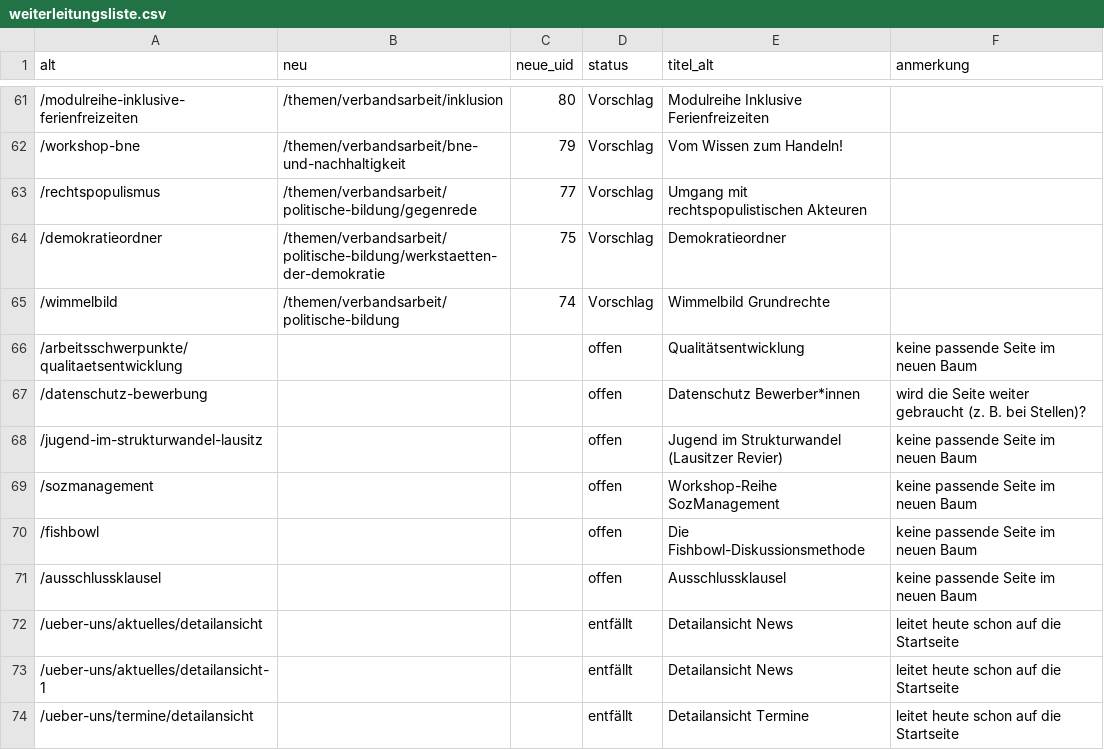
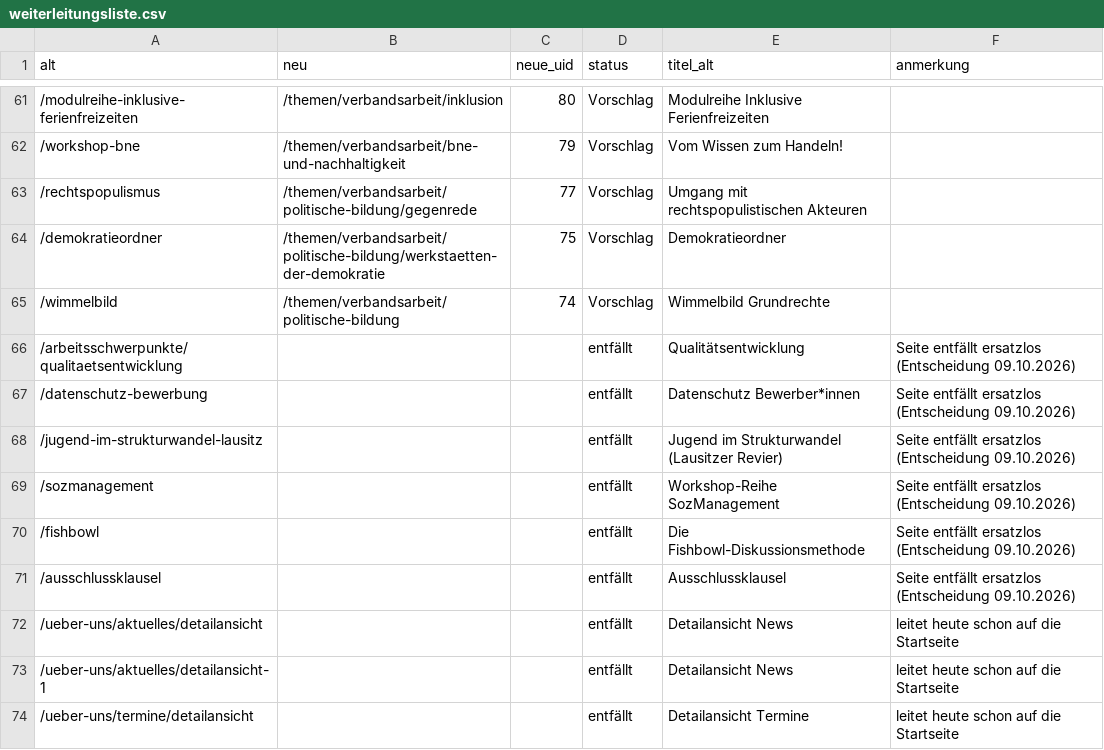
Before and after one commit to hempelta/kjrs-2026, a CSV file: docs/weiterleitungen/weiterleitungsliste.csv, drawn as a sheet; only a part is shown, gaps mark what is left out.

Commit message:
[TASK] Drop the six unmapped pages from the redirect list
No target page in the new tree; they answer 404 after go-live.

```diff
--- a/docs/weiterleitungen/weiterleitungsliste.csv
+++ b/docs/weiterleitungen/weiterleitungsliste.csv
@@ -65,8 +65,8 @@ alt;neu;neue_uid;status;titel_alt;anmerkung
 /wimmelbild;/themen/verbandsarbeit/politische-bildung;74;Vorschlag;Wimmelbild Grundrechte;
-/arbeitsschwerpunkte/qualitaetsentwicklung;;;offen;Qualitätsentwicklung;keine passende Seite im neuen Baum
-/datenschutz-bewerbung;;;offen;Datenschutz Bewerber*innen;wird die Seite weiter gebraucht (z. B. bei Stellen)?
-/jugend-im-strukturwandel-lausitz;;;offen;Jugend im Strukturwandel (Lausitzer Revier);keine passende Seite im neuen Baum
-/sozmanagement;;;offen;Workshop-Reihe SozManagement;keine passende Seite im neuen Baum
-/fishbowl;;;offen;Die Fishbowl-Diskussionsmethode;keine passende Seite im neuen Baum
-/ausschlussklausel;;;offen;Ausschlussklausel;keine passende Seite im neuen Baum
+/arbeitsschwerpunkte/qualitaetsentwicklung;;;entfällt;Qualitätsentwicklung;Seite entfällt ersatzlos (Entscheidung 09.10.2026)
+/datenschutz-bewerbung;;;entfällt;Datenschutz Bewerber*innen;Seite entfällt ersatzlos (Entscheidung 09.10.2026)
+/jugend-im-strukturwandel-lausitz;;;entfällt;Jugend im Strukturwandel (Lausitzer Revier);Seite entfällt ersatzlos (Entscheidung 09.10.2026)
+/sozmanagement;;;entfällt;Workshop-Reihe SozManagement;Seite entfällt ersatzlos (Entscheidung 09.10.2026)
+/fishbowl;;;entfällt;Die Fishbowl-Diskussionsmethode;Seite entfällt ersatzlos (Entscheidung 09.10.2026)
+/ausschlussklausel;;;entfällt;Ausschlussklausel;Seite entfällt ersatzlos (Entscheidung 09.10.2026)
 /ueber-uns/aktuelles/detailansicht;;;entfällt;Detailansicht News;leitet heute schon auf die Startseite
```
